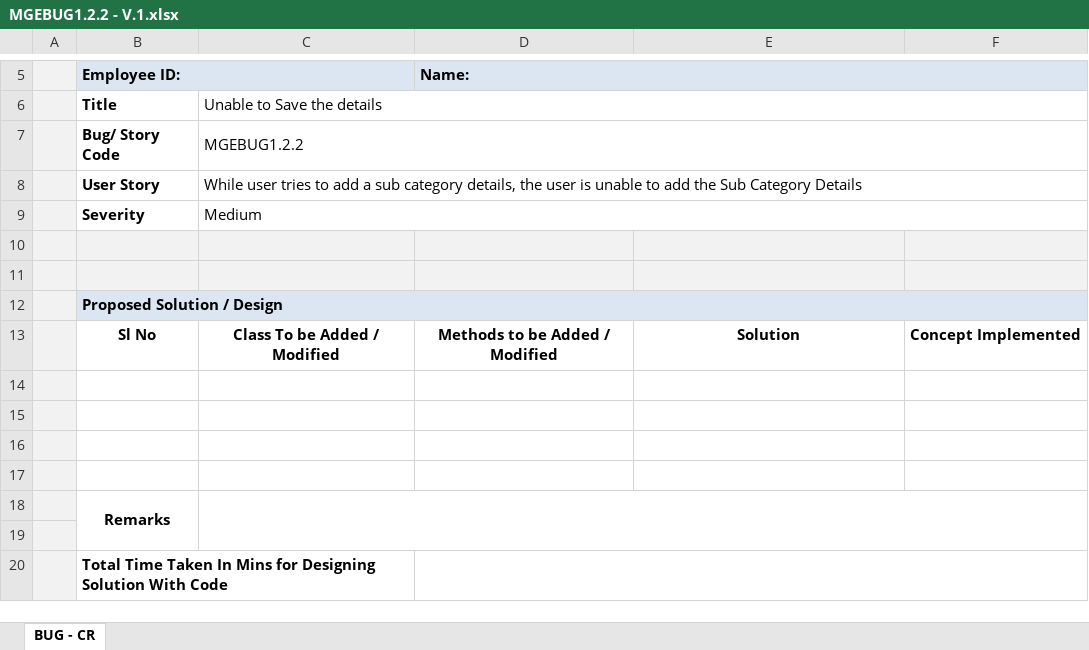
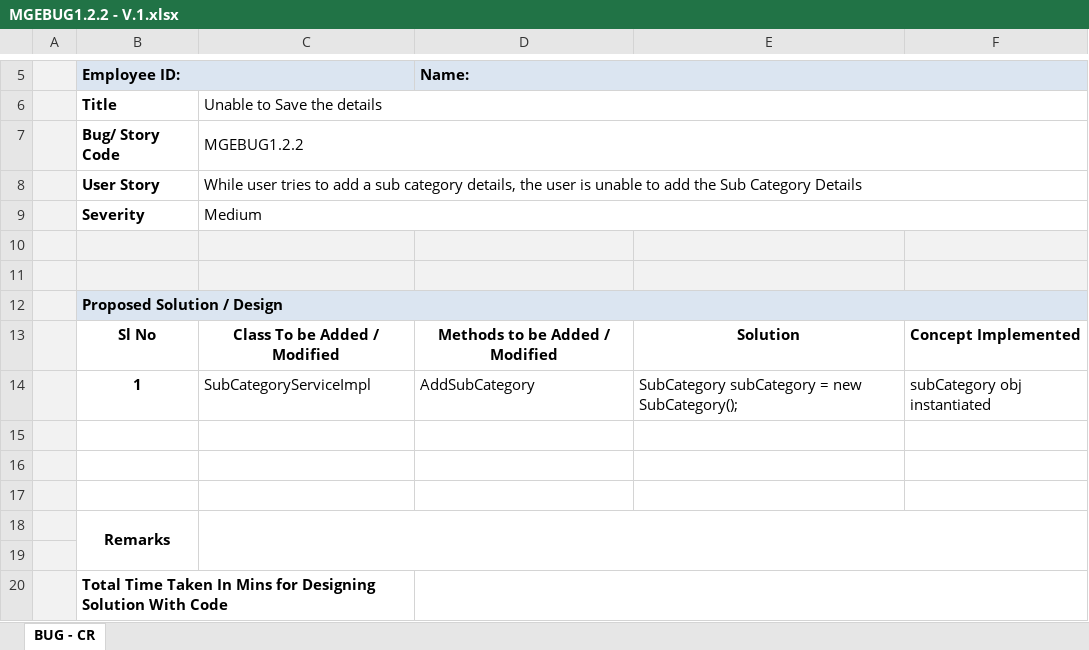
Before and after one commit to cldaly/OnlineRetailProjectMaintenance, an Excel workbook: Online Retail Project Modules/Module 2/MGEBUG1.2/MGEBUG1.2.2 - V.1.xlsx, sheet BUG - CR, drawn as a sheet; only a part is shown, gaps mark what is left out; values as stored, in another font and other column widths than the file's, no borders; charts and pictures not drawn; the diff names each change by its address in the sheet, - before the commit and + after, or states it on an @@ line.

Commit message:
Completed Module 1

```diff
--- a/Online Retail Project Modules/Module 2/MGEBUG1.2/MGEBUG1.2.2 - V.1.xlsx (sheet BUG - CR)
+++ b/Online Retail Project Modules/Module 2/MGEBUG1.2/MGEBUG1.2.2 - V.1.xlsx (sheet BUG - CR)
-row 14: (empty)
+row 14:  | 1 | SubCategoryServiceImpl | AddSubCategory | SubCategory subCategory = new SubCategory(); | subCategory obj instantiated
```
Also changed, not shown: charts or pictures, 6 other files.
